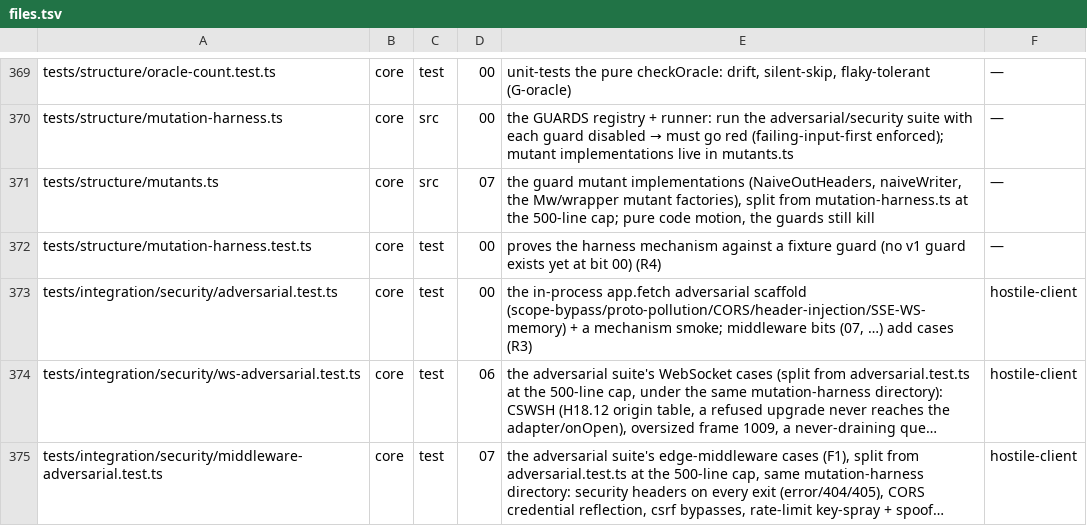
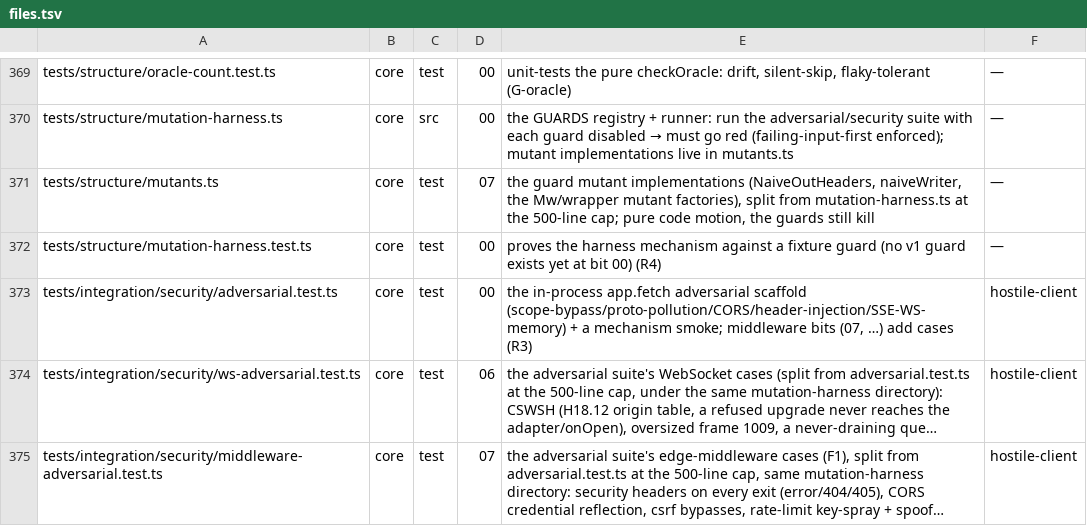
Before and after one commit to workerstack/backend, a TSV file: blueprint/files.tsv, drawn as a sheet; only a part is shown, gaps mark what is left out; long unchanged cells end in ….

Commit message:
docs(blueprint): mutants.ts is test support (kind=test), exercised by mutation-harness.test (g)

```diff
--- a/blueprint/files.tsv
+++ b/blueprint/files.tsv
@@ -370,3 +370,3 @@ tests/structure/oracle-count.test.ts	core	test	00	unit-tests the pure checkOracl
 tests/structure/mutation-harness.ts	core	src	00	the GUARDS registry + runner: run the adversarial/security suite with each guard disabled → must go red (failing-input-first enforced); mutant implementations live in mutants.ts	—
-tests/structure/mutants.ts	core	src	07	the guard mutant implementations (NaiveOutHeaders, naiveWriter, the Mw/wrapper mutant factories), split from mutation-harness.ts at the 500-line cap; pure code motion, the guards still kill	—
+tests/structure/mutants.ts	core	test	07	the guard mutant implementations (NaiveOutHeaders, naiveWriter, the Mw/wrapper mutant factories), split from mutation-harness.ts at the 500-line cap; pure code motion, the guards still kill	—
 tests/structure/mutation-harness.test.ts	core	test	00	proves the harness mechanism against a fixture guard (no v1 guard exists yet at bit 00) (R4)	—
```
